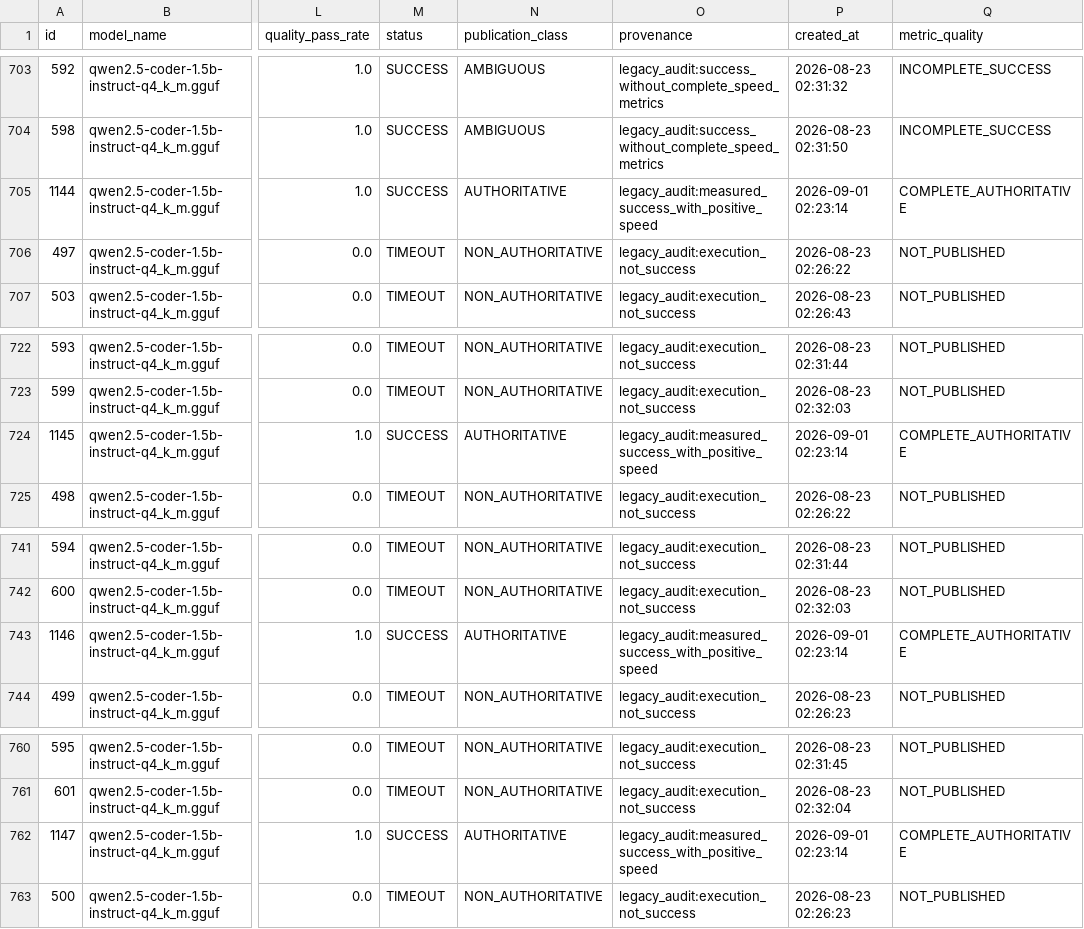
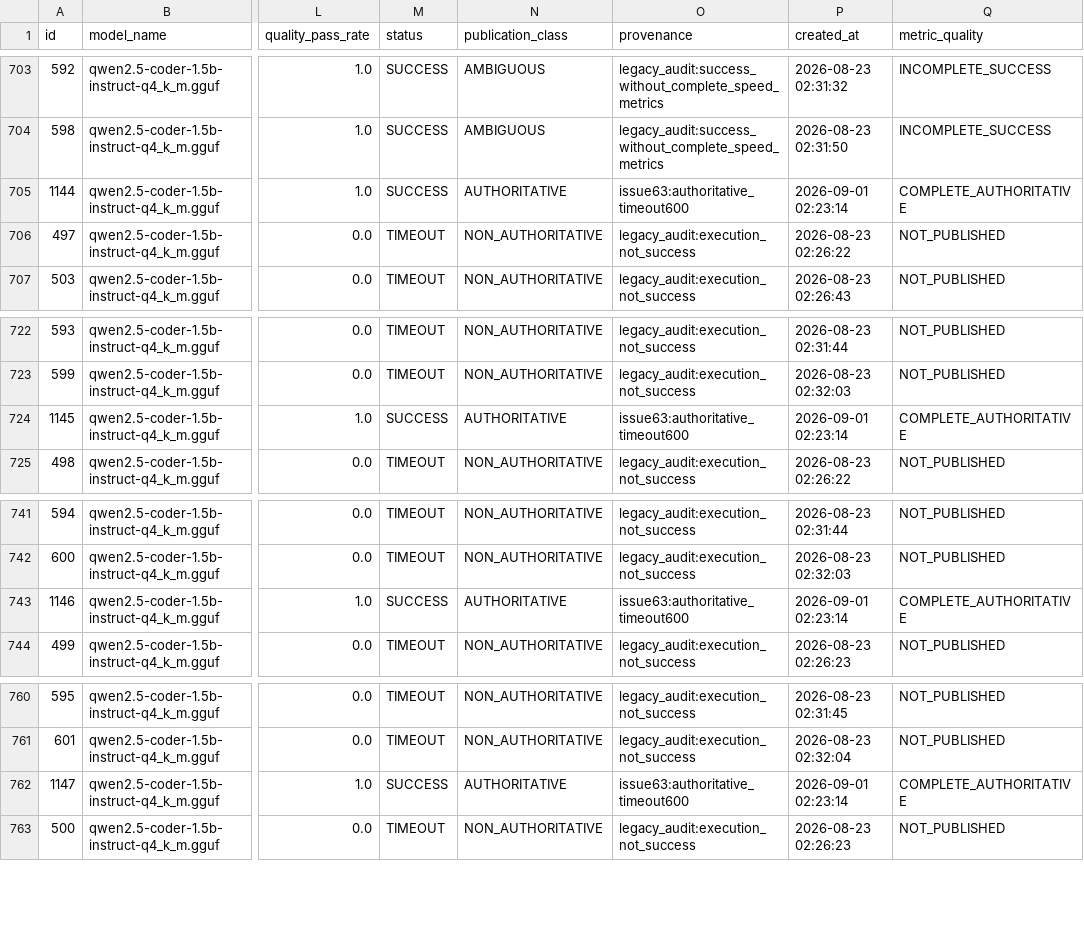
Before and after one commit to ozand/autobench, a CSV file: docs/benchmarks_report.csv, drawn as a sheet; only a part is shown, gaps mark what is left out; the diff names each change by its address in the sheet, - before the commit and + after, or states it on an @@ line.

Commit message:
publish(benchmark): publish Qwen Coder authoritative rows

```diff
--- a/docs/benchmarks_report.csv
+++ b/docs/benchmarks_report.csv
-O705 (provenance): legacy_audit:measured_success_with_positive_speed
+O705 (provenance): issue63:authoritative_timeout600
-O724 (provenance): legacy_audit:measured_success_with_positive_speed
+O724 (provenance): issue63:authoritative_timeout600
-O743 (provenance): legacy_audit:measured_success_with_positive_speed
+O743 (provenance): issue63:authoritative_timeout600
-O762 (provenance): legacy_audit:measured_success_with_positive_speed
+O762 (provenance): issue63:authoritative_timeout600
```
Also changed, not shown: 4 other files.
